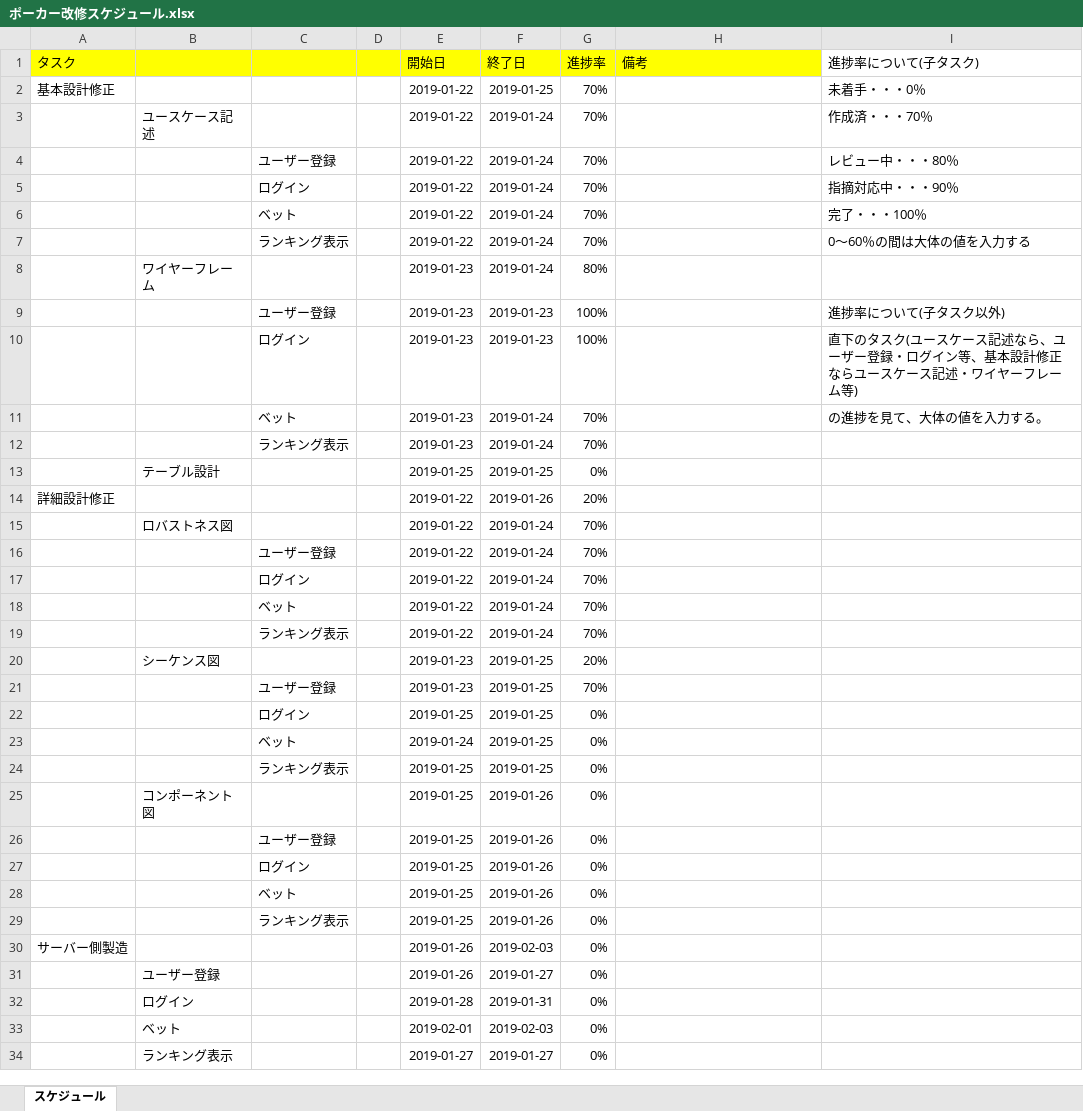
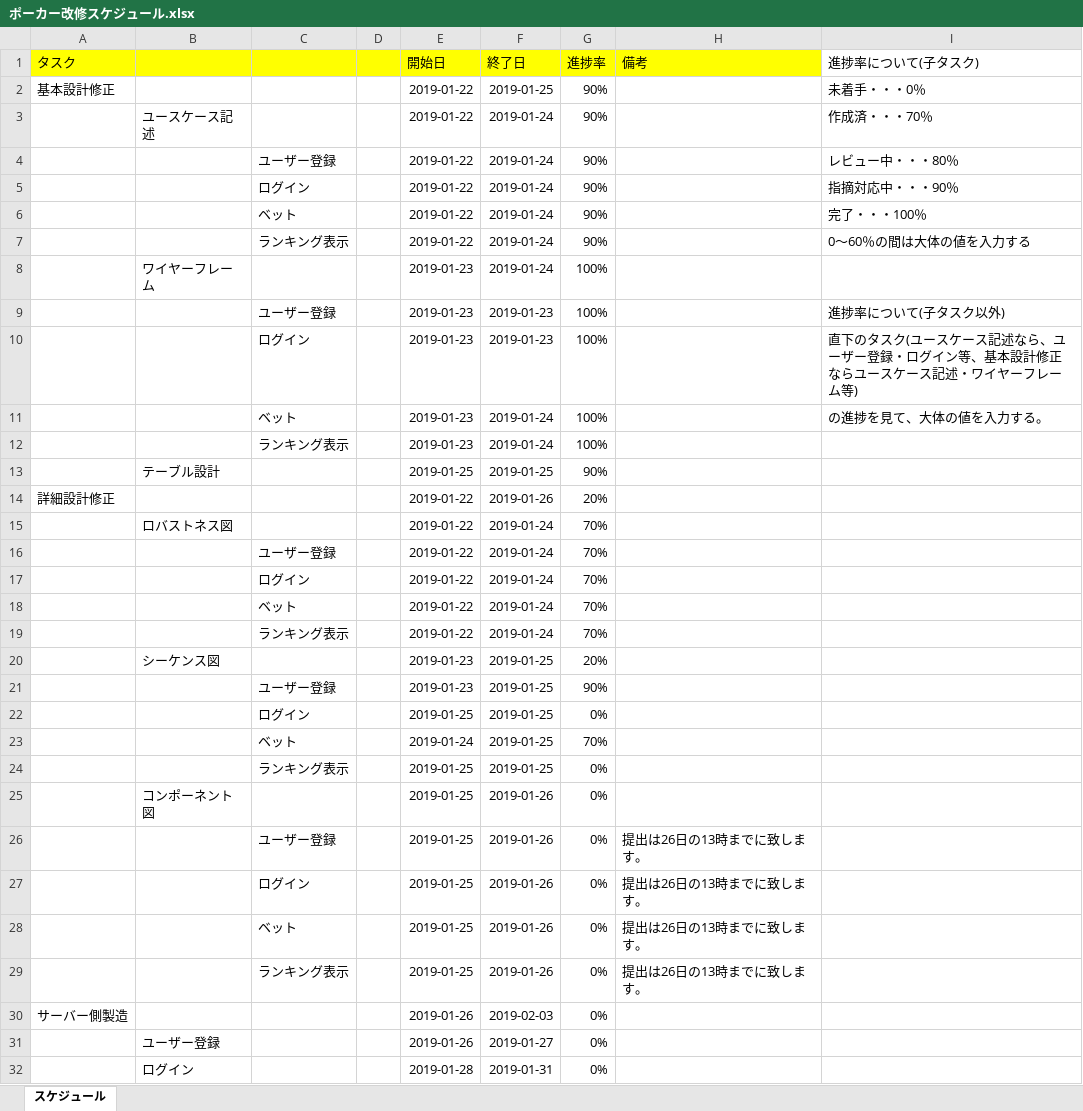
Before and after one commit to CSTSCSTS/UserAp, an Excel workbook: docs/スケジュール/ポーカー改修スケジュール.xlsx, sheet スケジュール, drawn as a sheet; only a part is shown; the shorter side is filled out with more unchanged rows; values as stored, in another font and other column widths than the file's, no borders; the diff names each change by its address in the sheet, - before the commit and + after, or states it on an @@ line.

Commit message:
スケジュール更新

```diff
--- a/docs/スケジュール/ポーカー改修スケジュール.xlsx (sheet スケジュール)
+++ b/docs/スケジュール/ポーカー改修スケジュール.xlsx (sheet スケジュール)
-G2:G7 (進捗率): 70%
+G2:G7 (進捗率): 90%
-G8 (進捗率): 80%
+G8 (進捗率): 100%
-G11:G12 (進捗率): 70%
+G11:G12 (進捗率): 100%
-G13 (進捗率): 0%
+G13 (進捗率): 90%
-G21 (進捗率): 70%
+G21 (進捗率): 90%
-G23 (進捗率): 0%
+G23 (進捗率): 70%
-H26:H29 (備考): (empty)
+H26:H29 (備考): 提出は26日の13時までに致します。
```
